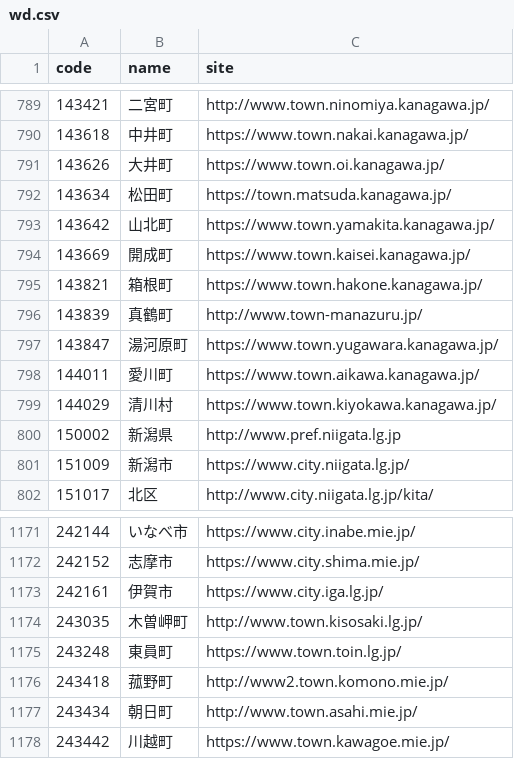
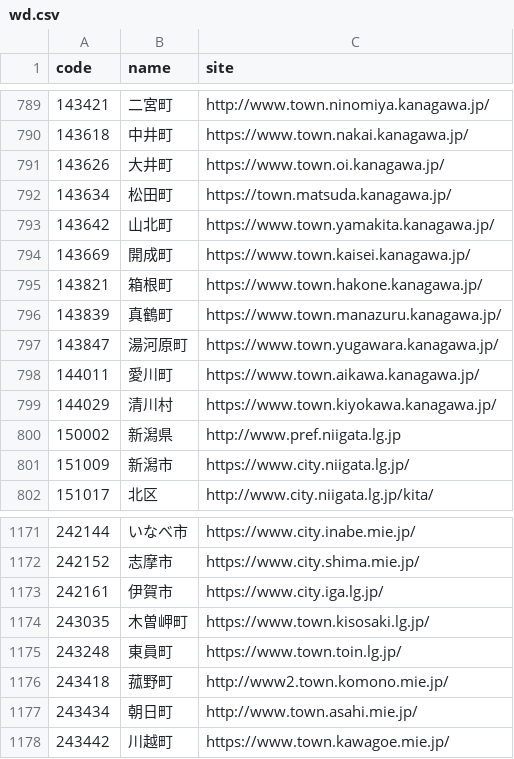
Before and after one commit to hkwi/lgjp_web, a CSV file: docs/wd.csv, drawn as a sheet; only a part is shown, gaps mark what is left out.

```diff
--- a/docs/wd.csv
+++ b/docs/wd.csv
@@ -795,3 +795,3 @@ code,name,site
 143821,箱根町,https://www.town.hakone.kanagawa.jp/
-143839,真鶴町,http://www.town-manazuru.jp/
+143839,真鶴町,https://www.town.manazuru.kanagawa.jp/
 143847,湯河原町,https://www.town.yugawara.kanagawa.jp/
@@ -1173,3 +1173,3 @@ code,name,site
 242161,伊賀市,https://www.city.iga.lg.jp/
-243035,木曽岬町,http://www.town.kisosaki.lg.jp/
+243035,木曽岬町,https://www.town.kisosaki.lg.jp/
 243248,東員町,https://www.town.toin.lg.jp/
```
Also changed, not shown: 3 other files.
